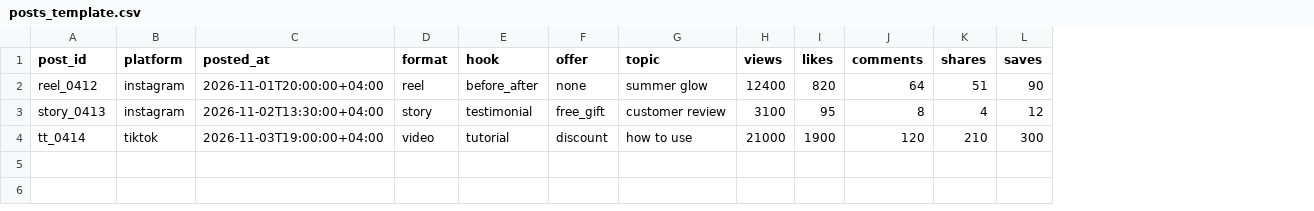
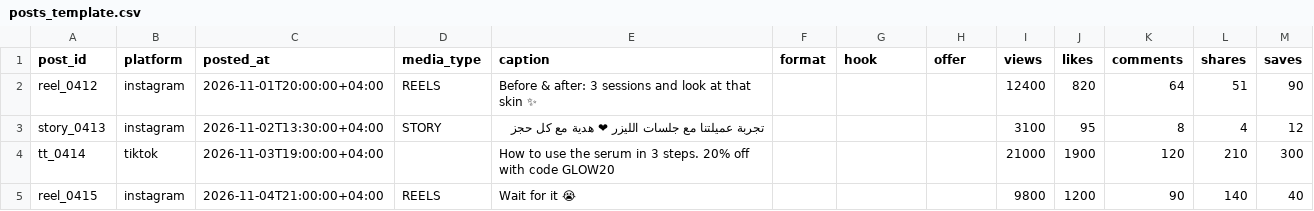
Before and after one commit to amsshk/pro, a CSV file: posts_template.csv, drawn as a sheet; only a part is shown; removed rows and columns are numbered as before the commit, all else as after; rows hold the shown columns only; the diff names each change by its address in the sheet, - before the commit and + after, or states it on an @@ line.

```diff
--- a/posts_template.csv
+++ b/posts_template.csv
+column D (media_type), rows 2-3: REELS | STORY
+column E (caption), rows 2-4: Before & after: 3 sessions and look at that skin ✨ | تجربة عميلتنا مع جلسات الليزر ❤ هدية مع كل حجز | How to use the serum in 3 steps. 20% off with code GLOW20
-column G (topic), rows 2-4: summer glow | customer review | how to use
-F2 (format): reel
+F2 (format): (empty)
-G2 (hook): before_after
+G2 (hook): (empty)
-H2 (offer): none
+H2 (offer): (empty)
-F3 (format): story
+F3 (format): (empty)
-G3 (hook): testimonial
+G3 (hook): (empty)
-H3 (offer): free_gift
+H3 (offer): (empty)
-F4 (format): video
+F4 (format): (empty)
-G4 (hook): tutorial
+G4 (hook): (empty)
-H4 (offer): discount
+H4 (offer): (empty)
+row 5: reel_0415 | instagram | 2026-11-04T21:00:00+04:00 | REELS | Wait for it 😭 |  |  |  | 9800 | 1200 | 90 | 140 | 40
```
Also changed, not shown: 9 other files.
